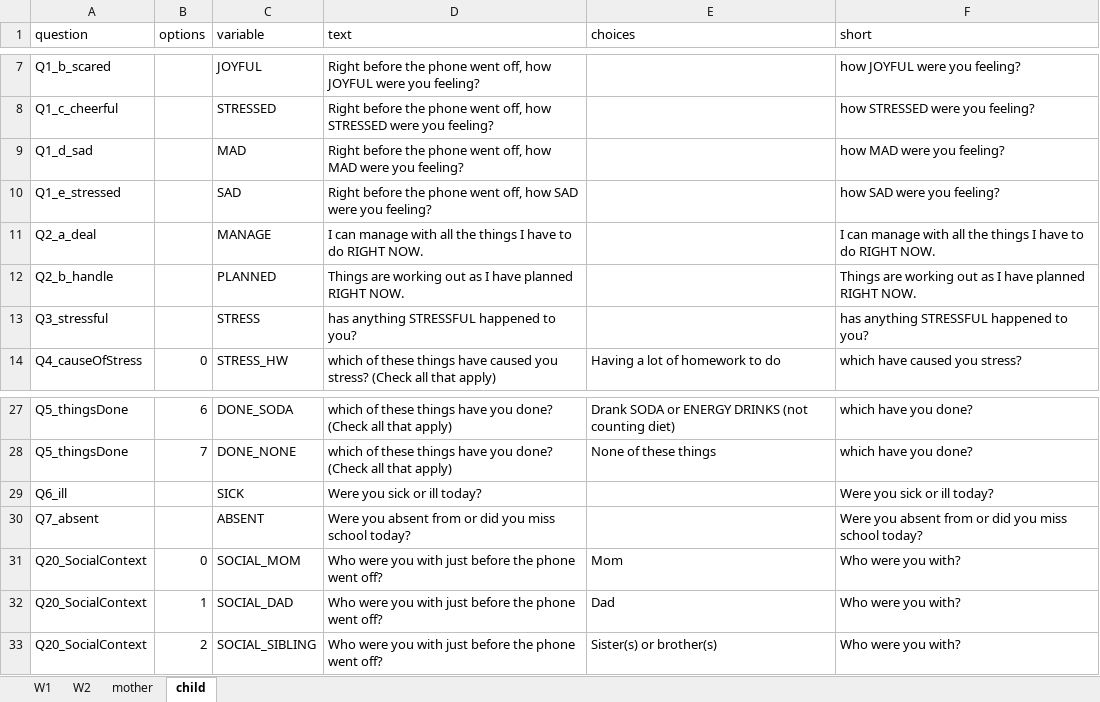
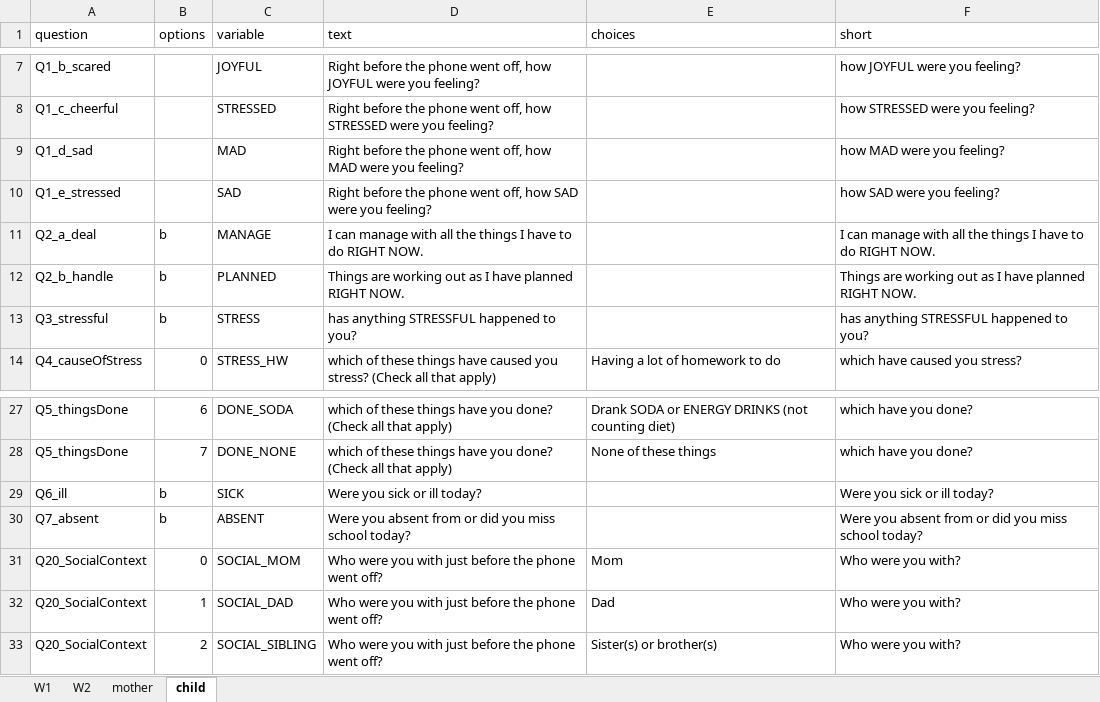
Before and after one commit to wangjingke/reach, an Excel workbook: MATCH/EMA/backend/match_ema_keys.xlsx, sheet child, drawn as a sheet; only a part is shown, gaps mark what is left out; values as stored, in another font and other column widths than the file's, no borders; the diff names each change by its address in the sheet, - before the commit and + after, or states it on an @@ line.

```diff
--- a/MATCH/EMA/backend/match_ema_keys.xlsx (sheet child)
+++ b/MATCH/EMA/backend/match_ema_keys.xlsx (sheet child)
-B11:B13 (options): (empty)
+B11:B13 (options): b
-B29:B30 (options): (empty)
+B29:B30 (options): b
```
Also changed, not shown: sheet mother, 4 other files.
